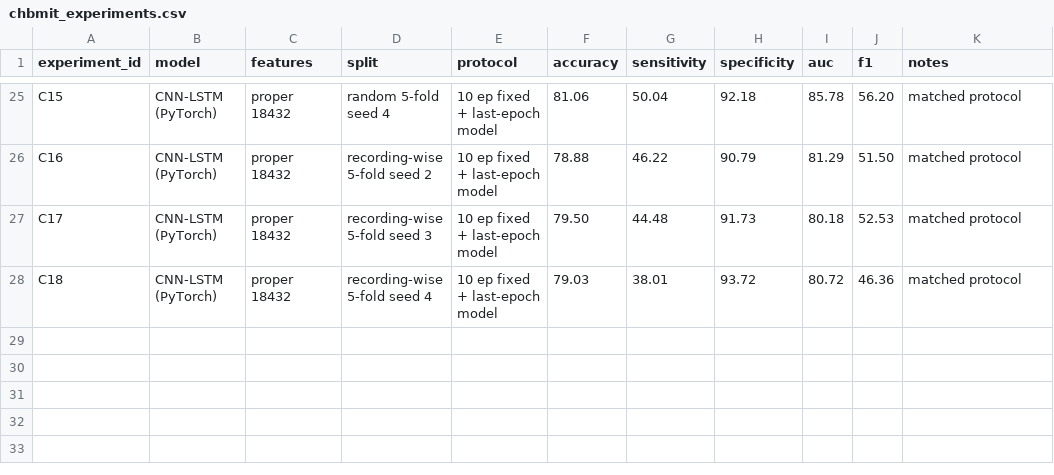
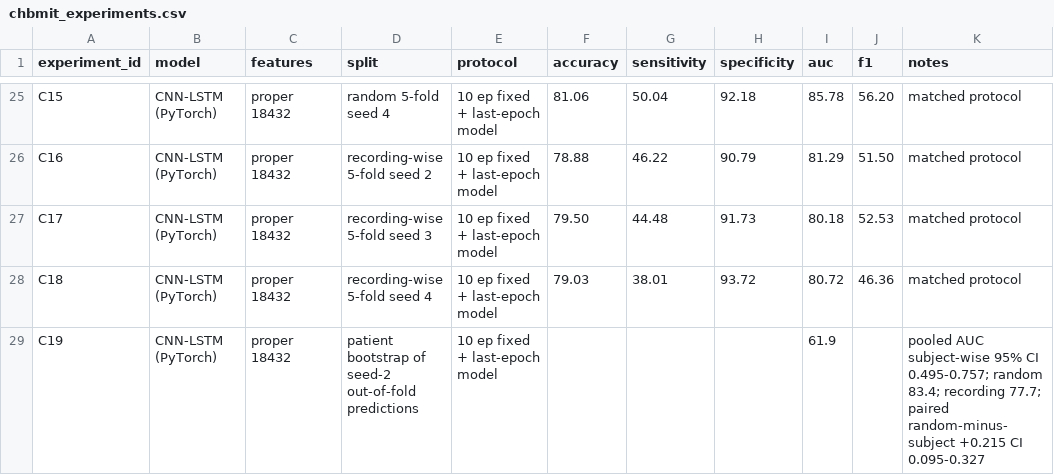
Before and after one commit to Evenjlin/eeg-seizure-detection-reproduction, a CSV file: outputs/metrics/chbmit_experiments.csv, drawn as a sheet; only a part is shown, gaps mark what is left out; the diff names each change by its address in the sheet, - before the commit and + after, or states it on an @@ line.

Commit message:
Patient-level bootstrap for the ladder (seed 2): paired gaps exclude zero; subject-wise CI 0.50-0.76

```diff
--- a/outputs/metrics/chbmit_experiments.csv
+++ b/outputs/metrics/chbmit_experiments.csv
+row 29: C19 | CNN-LSTM (PyTorch) | proper 18432 | patient bootstrap of seed-2 out-of-fold predictions | 10 ep fixed + last-epoch model |  |  |  | 61.9 |  | pooled AUC subject-wise 95% CI 0.495-0.757; random 83.4; recording 77.7; paired random-minus-subject +0.215 CI 0.095-0.327
```
Also changed, not shown: 1 other file.
